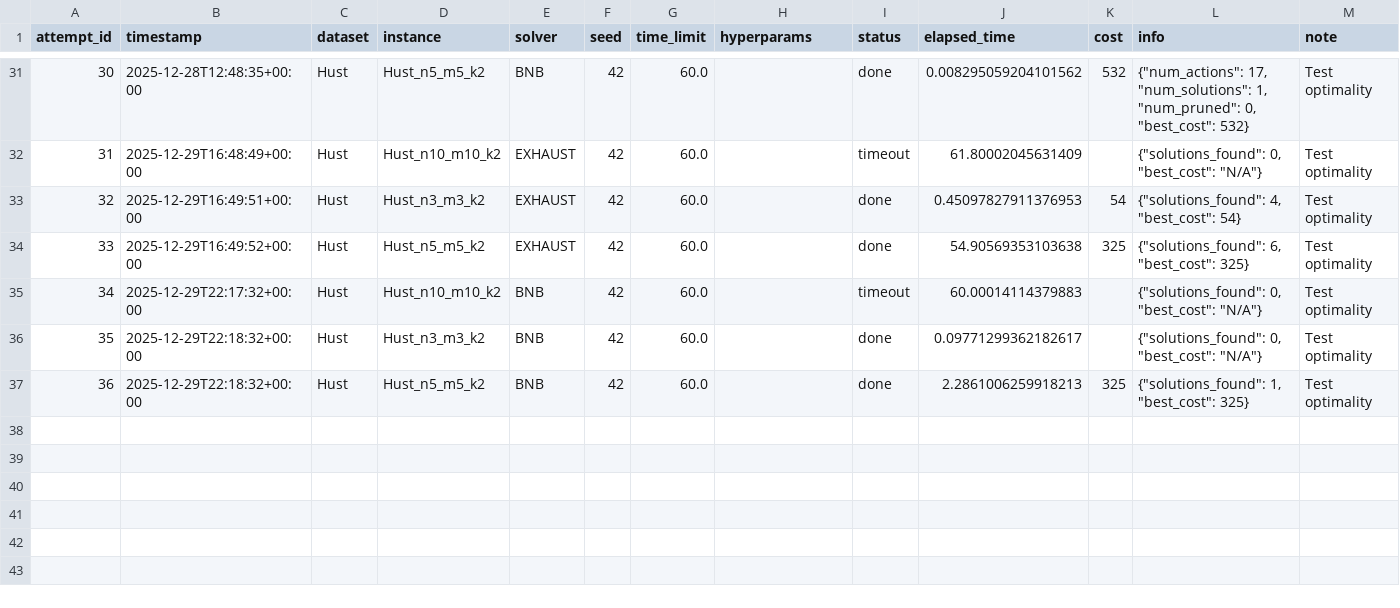
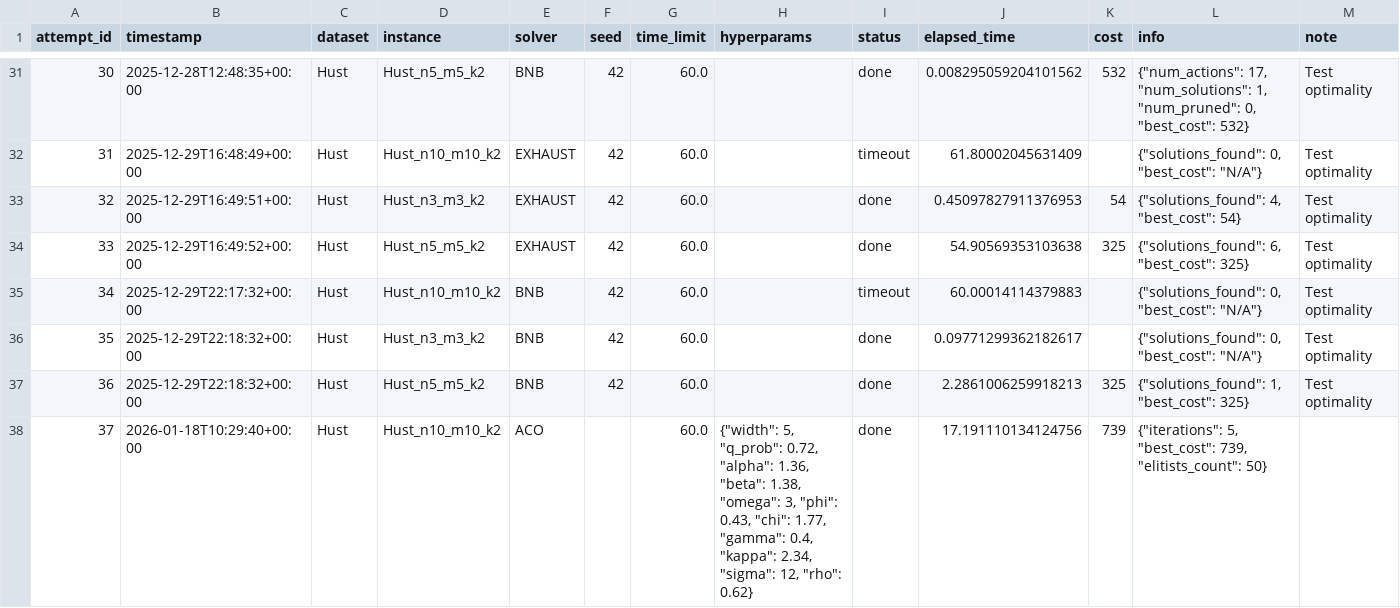
Before and after one commit to moonshineTP/People-and-Parcel-Share-a-Night, a CSV file: share_a_ride/data/sanity/Hust/Hust-attempts.csv, drawn as a sheet; only a part is shown, gaps mark what is left out; the diff names each change by its address in the sheet, - before the commit and + after, or states it on an @@ line.

```diff
--- a/share_a_ride/data/sanity/Hust/Hust-attempts.csv
+++ b/share_a_ride/data/sanity/Hust/Hust-attempts.csv
+row 38: 37 | 2026-01-18T10:29:40+00:00 | Hust | Hust_n10_m10_k2 | ACO |  | 60.0 | {"width": 5, "q_prob": 0.72, "alpha": 1.36, "beta": 1.38, "omega": 3, "phi": 0.43, "chi": 1.77, "gamma": 0.4, "kappa": 2.34, "sigma": 12, "rho": 0.62} | done | 17.191110134124756 | 739 | {"iterations": 5, "best_cost": 739, "elitists_count": 50}
```
Also changed, not shown: share_a_ride/data/benchmark/Li/Li-attempts.csv, share_a_ride/data/benchmark/Li/Li-scoreboard.csv, 39 other files.
